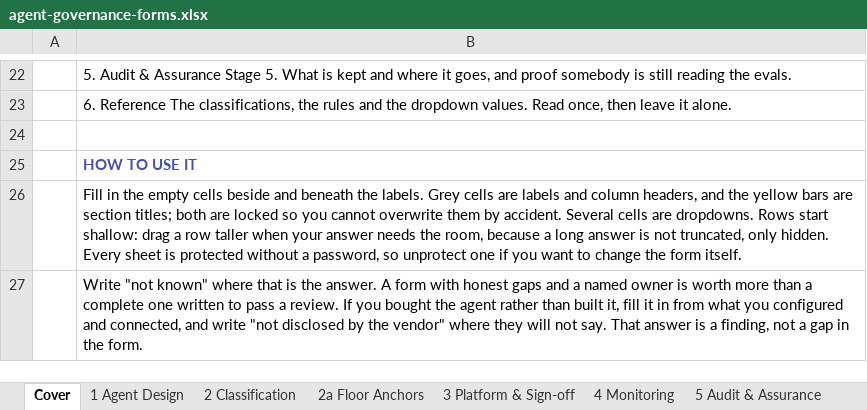
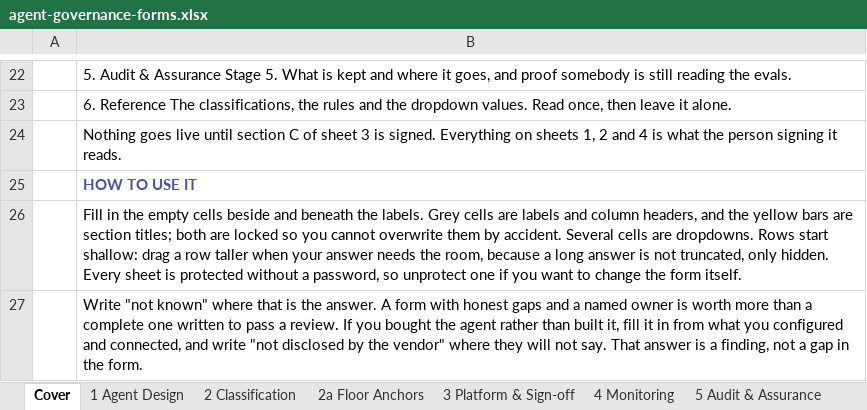
Before and after one commit to machalliance/wg-agent-adoption-operations, an Excel workbook: deliverables/agent-governance-assurance-framework/artifacts/agent-governance-forms.xlsx, sheet Cover, drawn as a sheet; only a part is shown, gaps mark what is left out; values as stored, in another font and other column widths than the file's, no borders; charts and pictures not drawn; the diff names each change by its address in the sheet, - before the commit and + after, or states it on an @@ line.

```diff
--- a/deliverables/agent-governance-assurance-framework/artifacts/agent-governance-forms.xlsx (sheet Cover)
+++ b/deliverables/agent-governance-assurance-framework/artifacts/agent-governance-forms.xlsx (sheet Cover)
-B24: (empty)
+B24: Nothing goes live until section C of sheet 3 is signed. Everything on sheets 1, 2 and 4 is what the person signing it reads.
```
Also changed, not shown: sheet 5 Audit & Assurance, 1 other file.
